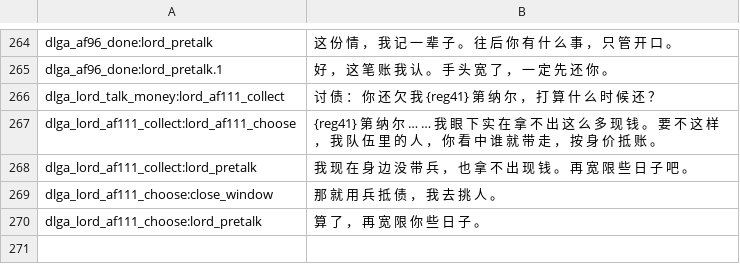
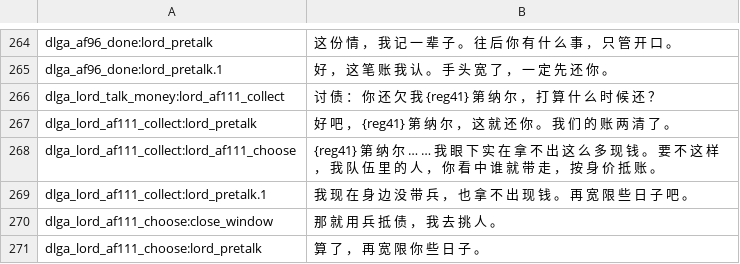
Before and after one commit to Augdgasjkh354-lang/ok, a CSV file: localization/cn_s/dialogs.csv, drawn as a sheet; only a part is shown, gaps mark what is left out.

```diff
--- a/localization/cn_s/dialogs.csv
+++ b/localization/cn_s/dialogs.csv
@@ -266,4 +266,5 @@ dlga_af96_done:lord_pretalk.1|好 ， 这 笔 账 我 认 。 手 头 宽 了
 dlga_lord_talk_money:lord_af111_collect|讨 债 ： 你 还 欠 我 {reg41} 第 纳 尔 ， 打 算 什 么 时 候 还 ？
+dlga_lord_af111_collect:lord_pretalk|好 吧 ， {reg41} 第 纳 尔 ， 这 就 还 你 。 我 们 的 账 两 清 了 。
 dlga_lord_af111_collect:lord_af111_choose|{reg41} 第 纳 尔 … … 我 眼 下 实 在 拿 不 出 这 么 多 现 钱 。 要 不 这 样 ， 我 队 伍 里 的 人 ， 你 看 中 谁 就 带 走 ， 按 身 价 抵 账 。
-dlga_lord_af111_collect:lord_pretalk|我 现 在 身 边 没 带 兵 ， 也 拿 不 出 现 钱 。 再 宽 限 些 日 子 吧 。
+dlga_lord_af111_collect:lord_pretalk.1|我 现 在 身 边 没 带 兵 ， 也 拿 不 出 现 钱 。 再 宽 限 些 日 子 吧 。
 dlga_lord_af111_choose:close_window|那 就 用 兵 抵 债 ， 我 去 挑 人 。
```
Also changed, not shown: localization/cns/dialogs.csv, 6 other files.
